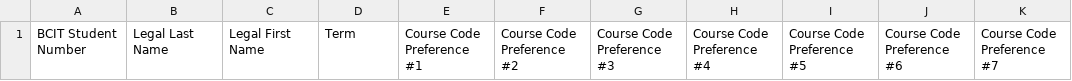
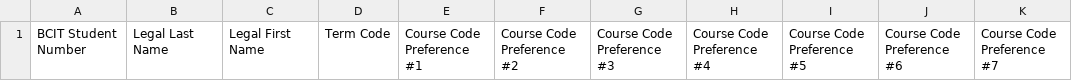
Before and after one commit to ChinaiArman/BCIT-Global-Relations-Office-Timetable-Dashboard, a CSV file: server/resources/templates/student_upload_template.csv, drawn as a sheet; only a part is shown; the diff names each change by its address in the sheet, - before the commit and + after, or states it on an @@ line.

Commit message:
Update student_upload_template.csv

```diff
--- a/server/resources/templates/student_upload_template.csv
+++ b/server/resources/templates/student_upload_template.csv
-D1: Term
+D1: Term Code
```
